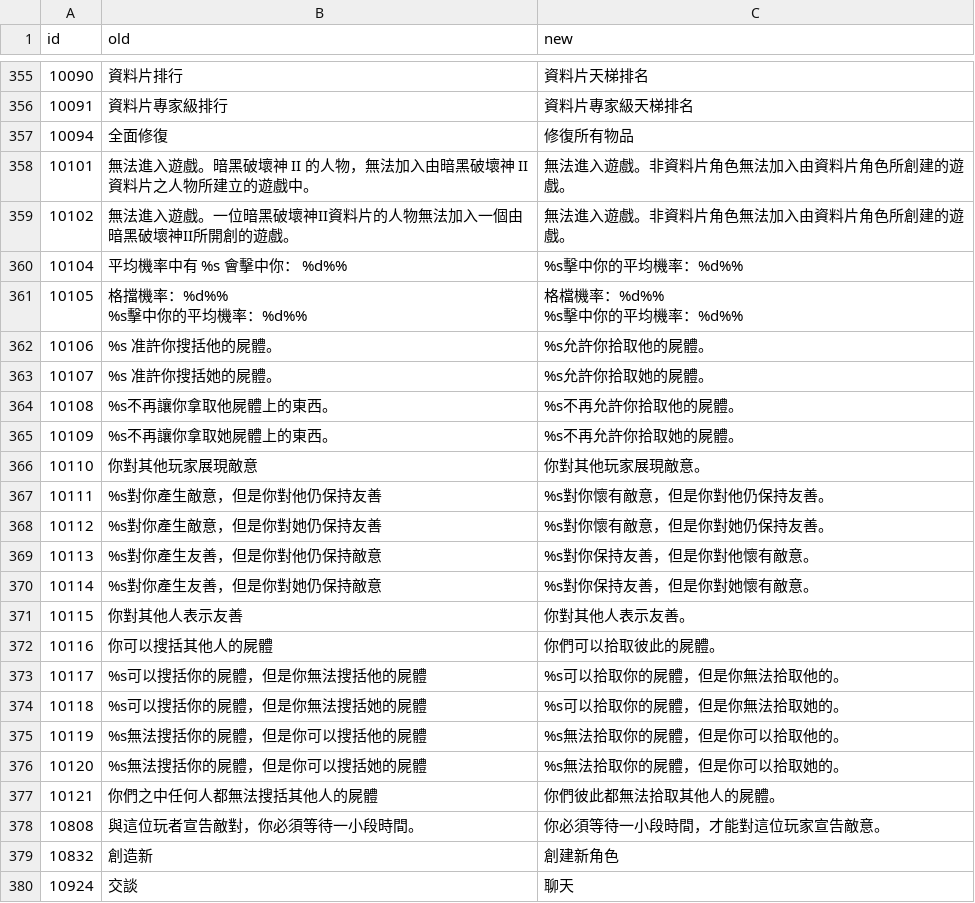
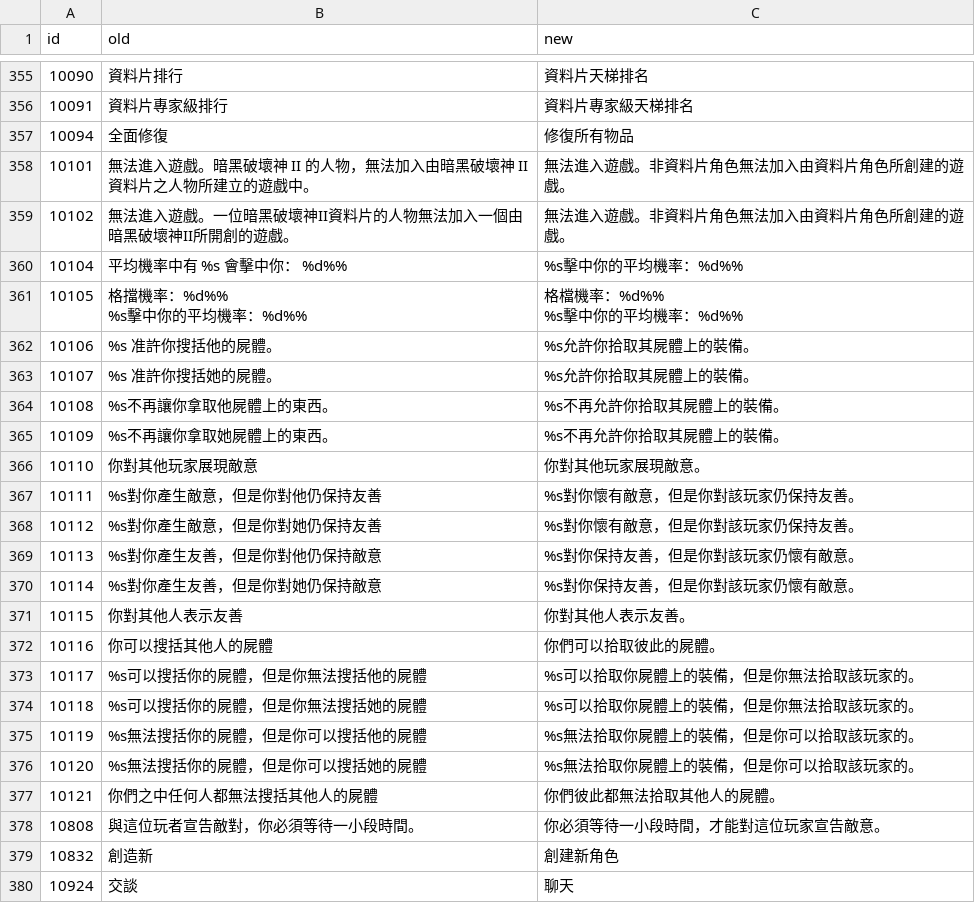
Before and after one commit to Wing924/d2r-wing, a TSV file: resources/generated/zhTW-diff/ui.tsv, drawn as a sheet; only a part is shown, gaps mark what is left out.

```diff
--- a/resources/generated/zhTW-diff/ui.tsv
+++ b/resources/generated/zhTW-diff/ui.tsv
@@ -365,17 +365,17 @@ id	old	new
 %s擊中你的平均機率：%d%%"
-10106	%s 准許你搜括他的屍體。	%s允許你拾取他的屍體。
-10107	%s 准許你搜括她的屍體。	%s允許你拾取她的屍體。
-10108	%s不再讓你拿取他屍體上的東西。	%s不再允許你拾取他的屍體。
-10109	%s不再讓你拿取她屍體上的東西。	%s不再允許你拾取她的屍體。
+10106	%s 准許你搜括他的屍體。	%s允許你拾取其屍體上的裝備。
+10107	%s 准許你搜括她的屍體。	%s允許你拾取其屍體上的裝備。
+10108	%s不再讓你拿取他屍體上的東西。	%s不再允許你拾取其屍體上的裝備。
+10109	%s不再讓你拿取她屍體上的東西。	%s不再允許你拾取其屍體上的裝備。
 10110	你對其他玩家展現敵意	你對其他玩家展現敵意。
-10111	%s對你產生敵意，但是你對他仍保持友善	%s對你懷有敵意，但是你對他仍保持友善。
-10112	%s對你產生敵意，但是你對她仍保持友善	%s對你懷有敵意，但是你對她仍保持友善。
-10113	%s對你產生友善，但是你對他仍保持敵意	%s對你保持友善，但是你對他懷有敵意。
-10114	%s對你產生友善，但是你對她仍保持敵意	%s對你保持友善，但是你對她懷有敵意。
+10111	%s對你產生敵意，但是你對他仍保持友善	%s對你懷有敵意，但是你對該玩家仍保持友善。
+10112	%s對你產生敵意，但是你對她仍保持友善	%s對你懷有敵意，但是你對該玩家仍保持友善。
+10113	%s對你產生友善，但是你對他仍保持敵意	%s對你保持友善，但是你對該玩家仍懷有敵意。
+10114	%s對你產生友善，但是你對她仍保持敵意	%s對你保持友善，但是你對該玩家仍懷有敵意。
 10115	你對其他人表示友善	你對其他人表示友善。
 10116	你可以搜括其他人的屍體	你們可以拾取彼此的屍體。
-10117	%s可以搜括你的屍體，但是你無法搜括他的屍體	%s可以拾取你的屍體，但是你無法拾取他的。
-10118	%s可以搜括你的屍體，但是你無法搜括她的屍體	%s可以拾取你的屍體，但是你無法拾取她的。
-10119	%s無法搜括你的屍體，但是你可以搜括他的屍體	%s無法拾取你的屍體，但是你可以拾取他的。
-10120	%s無法搜括你的屍體，但是你可以搜括她的屍體	%s無法拾取你的屍體，但是你可以拾取她的。
+10117	%s可以搜括你的屍體，但是你無法搜括他的屍體	%s可以拾取你屍體上的裝備，但是你無法拾取該玩家的。
+10118	%s可以搜括你的屍體，但是你無法搜括她的屍體	%s可以拾取你屍體上的裝備，但是你無法拾取該玩家的。
+10119	%s無法搜括你的屍體，但是你可以搜括他的屍體	%s無法拾取你屍體上的裝備，但是你可以拾取該玩家的。
+10120	%s無法搜括你的屍體，但是你可以搜括她的屍體	%s無法拾取你屍體上的裝備，但是你可以拾取該玩家的。
 10121	你們之中任何人都無法搜括其他人的屍體	你們彼此都無法拾取其他人的屍體。
```
Also changed, not shown: 5 other files.
